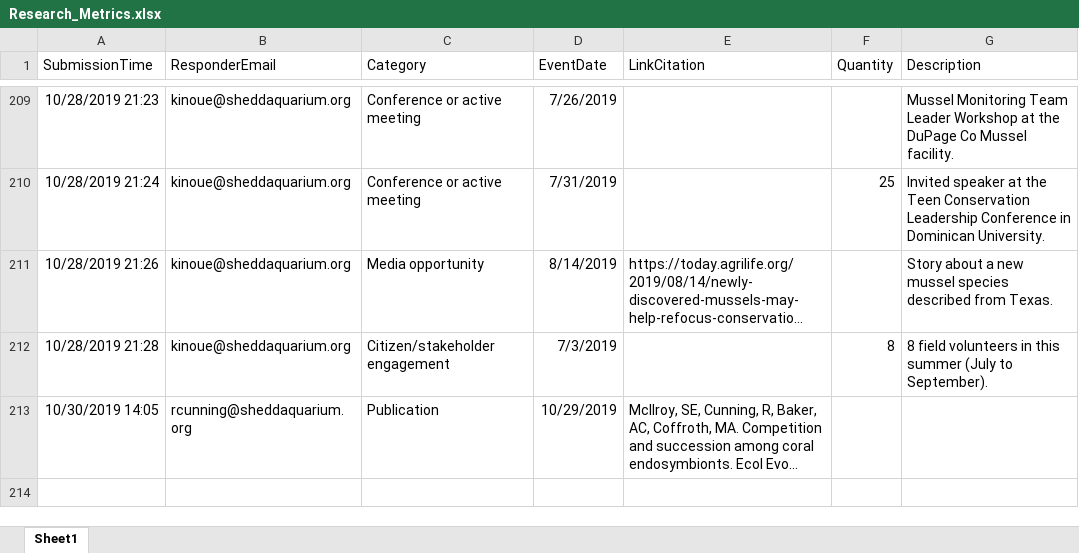
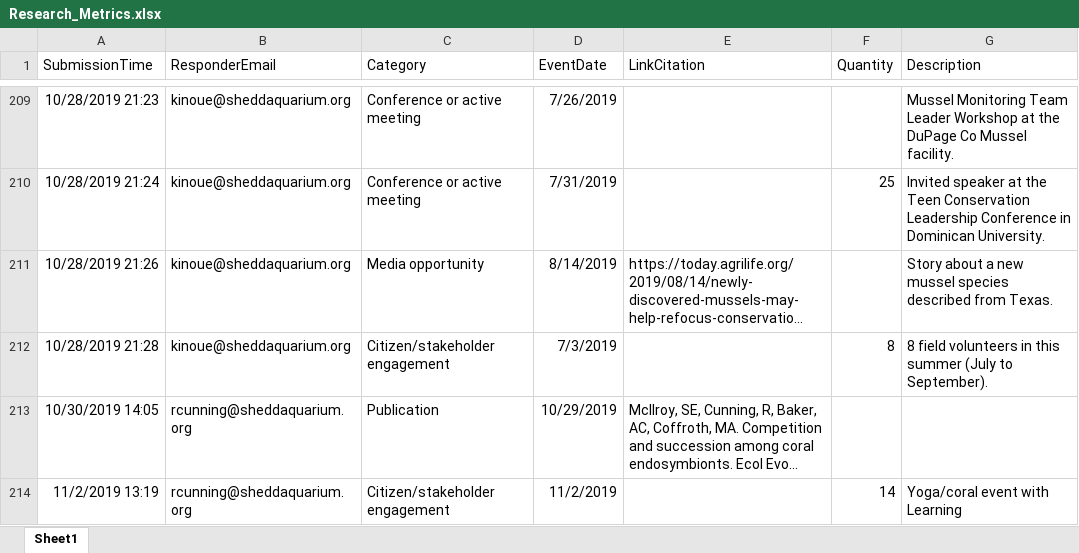
Before and after one commit to jrcunning/HC_metrics, an Excel workbook: data/Research_Metrics.xlsx, sheet Sheet1, drawn as a sheet; only a part is shown, gaps mark what is left out; long unchanged cells end in …; values as stored, in another font and other column widths than the file's, no borders; table styles not drawn; the diff names each change by its address in the sheet, - before the commit and + after, or states it on an @@ line.

```diff
--- a/data/Research_Metrics.xlsx (sheet Sheet1)
+++ b/data/Research_Metrics.xlsx (sheet Sheet1)
+row 214: 11/2/2019 13:19 | rcunning@sheddaquarium.org | Citizen/stakeholder engagement | 11/2/2019 |  | 14 | Yoga/coral event with Learning
```
Also changed, not shown: 2 other files.
